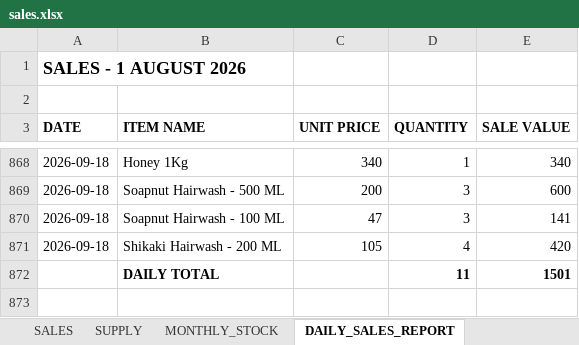
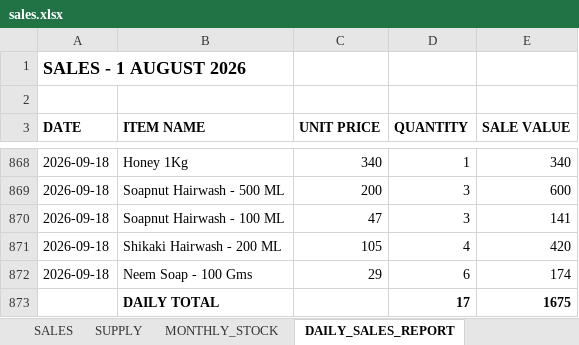
Before and after one commit to suryasai693-lang/daily_sales_website, an Excel workbook: data/sales.xlsx, sheet DAILY_SALES_REPORT, drawn as a sheet; only a part is shown, gaps mark what is left out; values as stored, in another font and other column widths than the file's, no borders; removed rows and columns are numbered as before the commit, all else as after; the diff names each change by its address in the sheet, - before the commit and + after, or states it on an @@ line.

Commit message:
Update sales.xlsx from DailyStock

```diff
--- a/data/sales.xlsx (sheet DAILY_SALES_REPORT)
+++ b/data/sales.xlsx (sheet DAILY_SALES_REPORT)
-row 872:  | DAILY TOTAL |  | 11 | 1501
+row 872: 2026-09-18 | Neem Soap - 100 Gms | 29 | 6 | 174
+row 873:  | DAILY TOTAL |  | 17 | 1675
```
Also changed, not shown: sheet SALES, sheet MONTHLY_STOCK.
